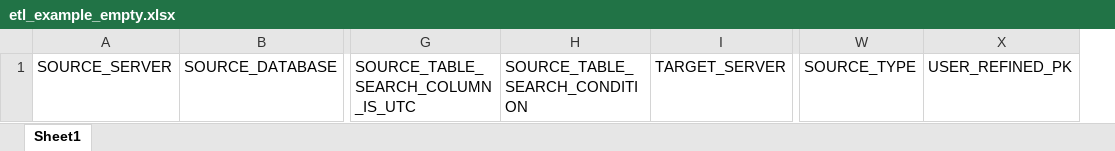
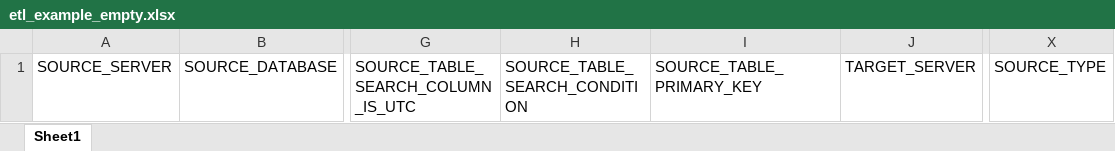
Before and after one commit to pcs2112/ETL_AUTOMATION, an Excel workbook: examples/etl_example_empty.xlsx, sheet Sheet1, drawn as a sheet; only a part is shown, gaps mark what is left out; values as stored, in another font and other column widths than the file's, no borders; removed rows and columns are numbered as before the commit, all else as after; the diff names each change by its address in the sheet, - before the commit and + after, or states it on an @@ line.

```diff
--- a/examples/etl_example_empty.xlsx (sheet Sheet1)
+++ b/examples/etl_example_empty.xlsx (sheet Sheet1)
+column I, row 1: SOURCE_TABLE_PRIMARY_KEY
-column X, row 1: USER_REFINED_PK
```
Also changed, not shown: examples/etl_example.xlsx, 5 other files.
